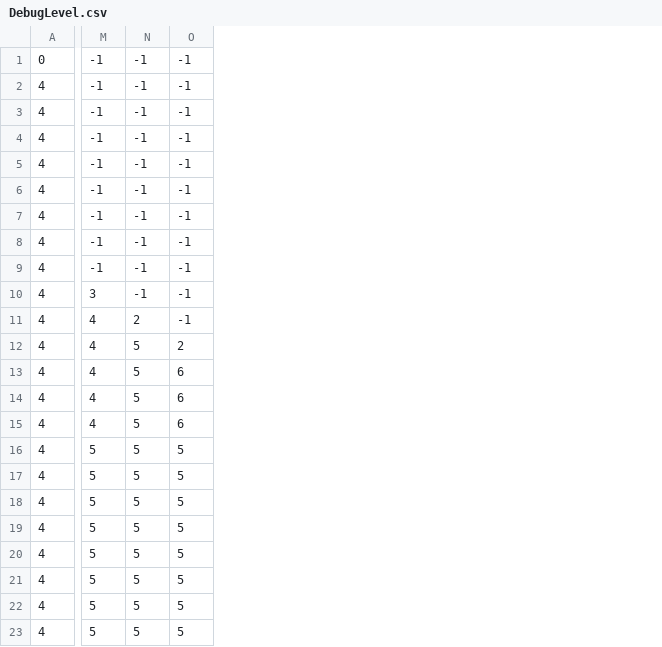
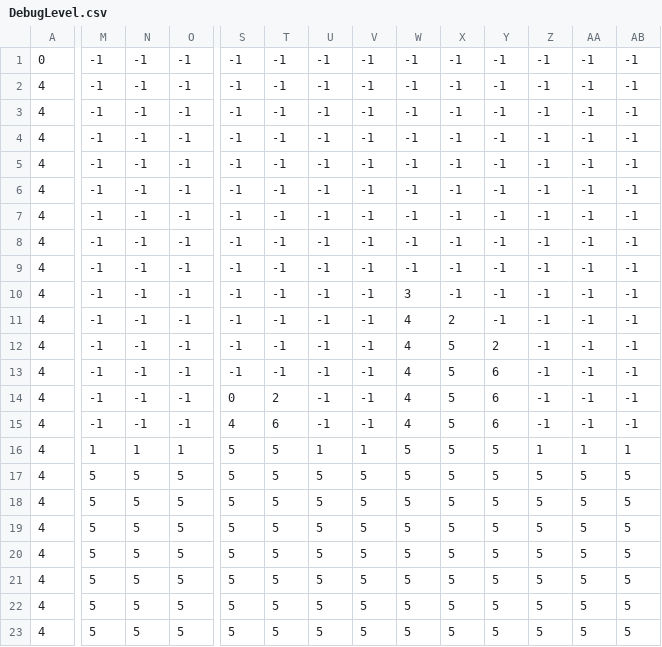
Before and after one commit to Spheya/BuasIntake, a CSV file: BuasIntake/assets/DebugLevel.csv, drawn as a sheet; only a part is shown, gaps mark what is left out; the diff covers the shown part only; the diff names each change by its address in the sheet, - before the commit and + after, or states it on an @@ line.

```diff
--- a/BuasIntake/assets/DebugLevel.csv
+++ b/BuasIntake/assets/DebugLevel.csv
+column S, rows 1-23: -1 | -1 | -1 | -1 | -1 | -1 | -1 | -1 | -1 | -1 | -1 | -1 | -1 | 0 | 4 | 5 | 5 | 5 | 5 | 5 | 5 | 5 | 5
+column T, rows 1-23: -1 | -1 | -1 | -1 | -1 | -1 | -1 | -1 | -1 | -1 | -1 | -1 | -1 | 2 | 6 | 5 | 5 | 5 | 5 | 5 | 5 | 5 | 5
+column U, rows 1-23: -1 | -1 | -1 | -1 | -1 | -1 | -1 | -1 | -1 | -1 | -1 | -1 | -1 | -1 | -1 | 1 | 5 | 5 | 5 | 5 | 5 | 5 | 5
+column V, rows 1-23: -1 | -1 | -1 | -1 | -1 | -1 | -1 | -1 | -1 | -1 | -1 | -1 | -1 | -1 | -1 | 1 | 5 | 5 | 5 | 5 | 5 | 5 | 5
+column W, rows 1-23: -1 | -1 | -1 | -1 | -1 | -1 | -1 | -1 | -1 | 3 | 4 | 4 | 4 | 4 | 4 | 5 | 5 | 5 | 5 | 5 | 5 | 5 | 5
+column X, rows 1-23: -1 | -1 | -1 | -1 | -1 | -1 | -1 | -1 | -1 | -1 | 2 | 5 | 5 | 5 | 5 | 5 | 5 | 5 | 5 | 5 | 5 | 5 | 5
+column Y, rows 1-23: -1 | -1 | -1 | -1 | -1 | -1 | -1 | -1 | -1 | -1 | -1 | 2 | 6 | 6 | 6 | 5 | 5 | 5 | 5 | 5 | 5 | 5 | 5
+column Z, rows 1-23: -1 | -1 | -1 | -1 | -1 | -1 | -1 | -1 | -1 | -1 | -1 | -1 | -1 | -1 | -1 | 1 | 5 | 5 | 5 | 5 | 5 | 5 | 5
+column AA, rows 1-23: -1 | -1 | -1 | -1 | -1 | -1 | -1 | -1 | -1 | -1 | -1 | -1 | -1 | -1 | -1 | 1 | 5 | 5 | 5 | 5 | 5 | 5 | 5
+column AB, rows 1-23: -1 | -1 | -1 | -1 | -1 | -1 | -1 | -1 | -1 | -1 | -1 | -1 | -1 | -1 | -1 | 1 | 5 | 5 | 5 | 5 | 5 | 5 | 5
-M10: 3
+M10: -1
-M11:M15: 4
+M11:M15: -1
-N11: 2
+N11: -1
-N12:N15: 5
+N12:N15: -1
-O12: 2
+O12: -1
-O13:O15: 6
+O13:O15: -1
-M16: 5
+M16: 1
-N16: 5
+N16: 1
-O16: 5
+O16: 1
```
Also changed, not shown: 6 edited cells elsewhere in this file, 2 other files.
